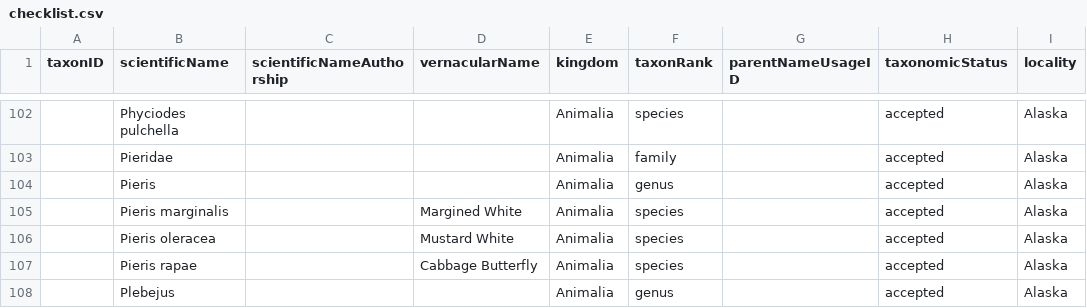
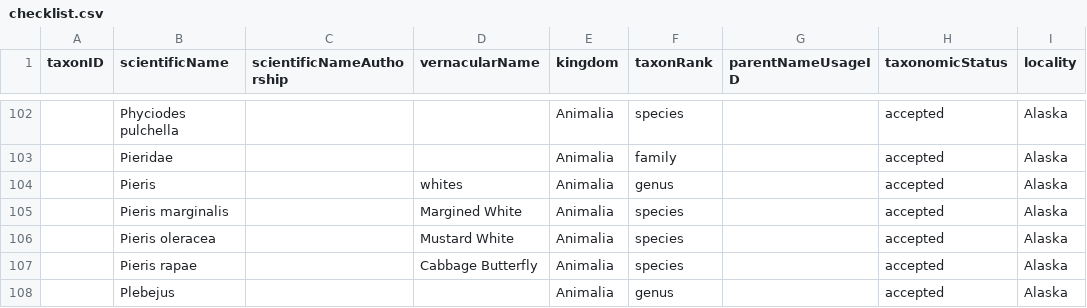
Before and after one commit to Alaska-Entomological-Society/checklistButterfliesAlaska, a CSV file: archive/checklist.csv, drawn as a sheet; only a part is shown, gaps mark what is left out; the diff names each change by its address in the sheet, - before the commit and + after, or states it on an @@ line.

Commit message:
work on Pieriedae

```diff
--- a/archive/checklist.csv
+++ b/archive/checklist.csv
-D104 (vernacularName): (empty)
+D104 (vernacularName): whites
```
